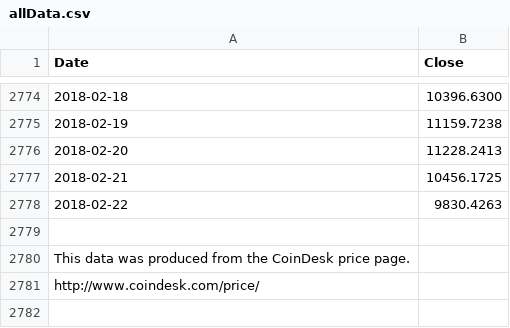
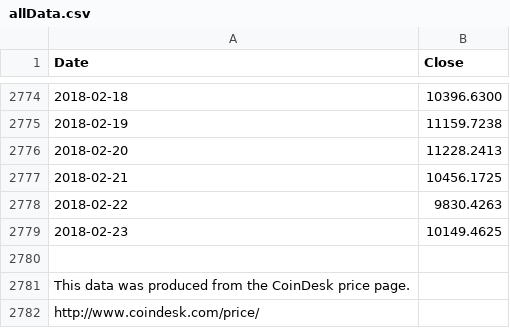
Before and after one commit to moonmath/static, a CSV file: data/allData.csv, drawn as a sheet; only a part is shown, gaps mark what is left out; the diff names each change by its address in the sheet, - before the commit and + after, or states it on an @@ line.

```diff
--- a/data/allData.csv
+++ b/data/allData.csv
+row 2779: 2018-02-23 | 10149.4625
```
Also changed, not shown: data/mmData.csv, data/rainbow2017.csv, 2 other files.
